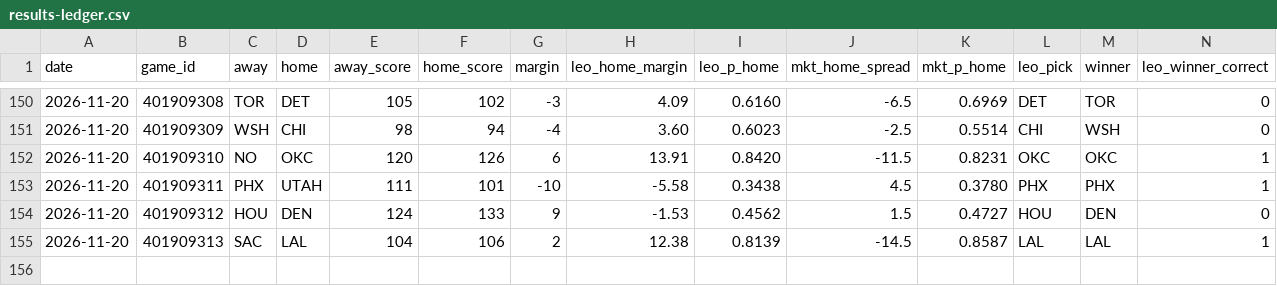
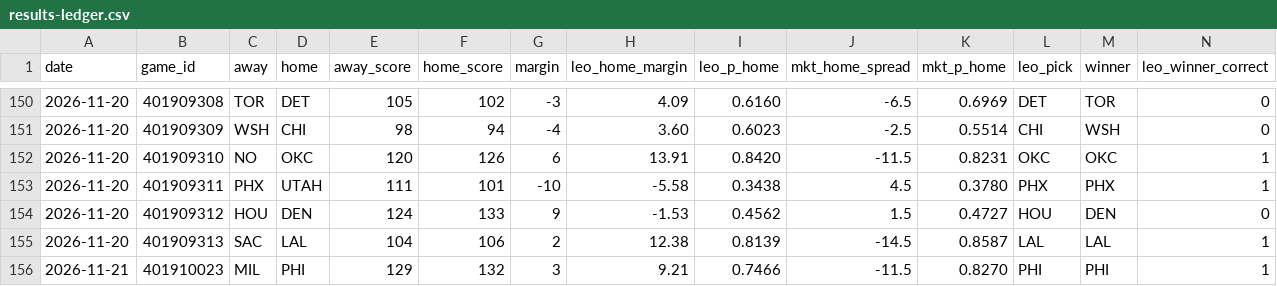
Before and after one commit to flychico/lydiaslab, a CSV file: data/nba/results-ledger.csv, drawn as a sheet; only a part is shown, gaps mark what is left out; rows hold the shown columns only; the diff names each change by its address in the sheet, - before the commit and + after, or states it on an @@ line.

```diff
--- a/data/nba/results-ledger.csv
+++ b/data/nba/results-ledger.csv
+row 156: 2026-11-21 | 401910023 | MIL | PHI | 129 | 132 | 3 | 9.21 | 0.7466 | -11.5 | 0.8270 | PHI | PHI | 1
```
Also changed, not shown: 44 other files.
